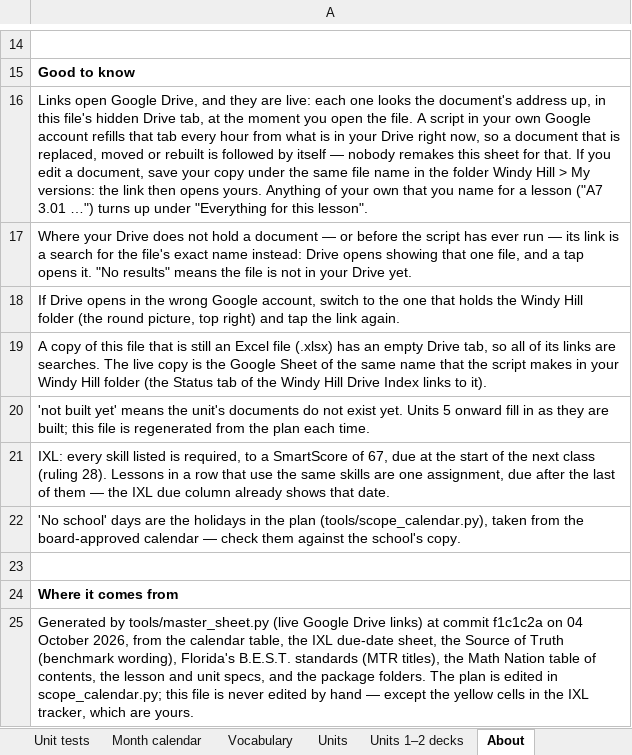
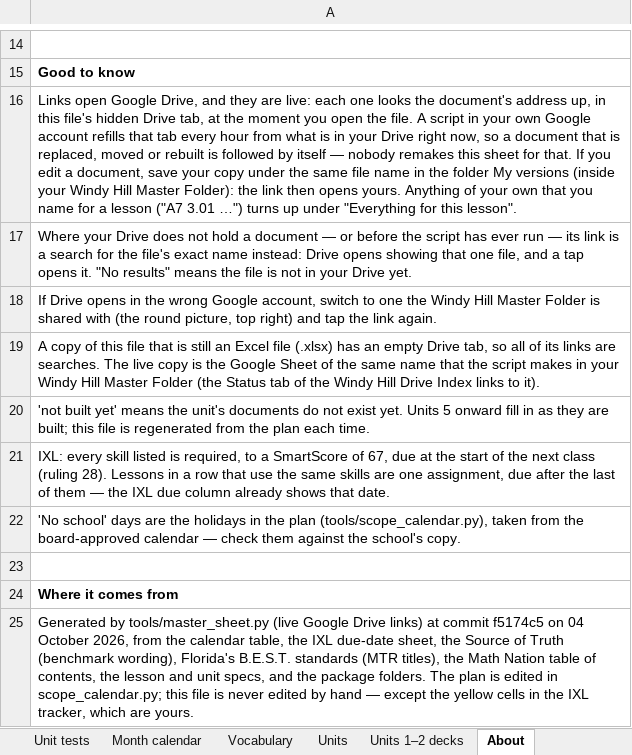
Before and after one commit to croix18/croix18-windy-hill-a7, an Excel workbook: a7/reference/A7 Master Sheet 2026-27.xlsx, sheet About, drawn as a sheet; only a part is shown, gaps mark what is left out; values as stored, in another font and other column widths than the file's, no borders; the diff names each change by its address in the sheet, - before the commit and + after, or states it on an @@ line.

```diff
--- a/a7/reference/A7 Master Sheet 2026-27.xlsx (sheet About)
+++ b/a7/reference/A7 Master Sheet 2026-27.xlsx (sheet About)
-A16: …the folder Windy Hill > My versions: the link…
+A16: …the folder My versions (inside your Windy Hill Master Folder): the link…
-A18: …switch to the one that holds the Windy Hill folder (the round…
+A18: …switch to one the Windy Hill Master Folder is shared with (the round…
-A19: …Windy Hill folder (the Status…
+A19: …Windy Hill Master Folder (the Status…
-A25: …at commit f1c1c2a on 04…
+A25: …at commit f5174c5 on 04…
```
Also changed, not shown: 1 other file.
